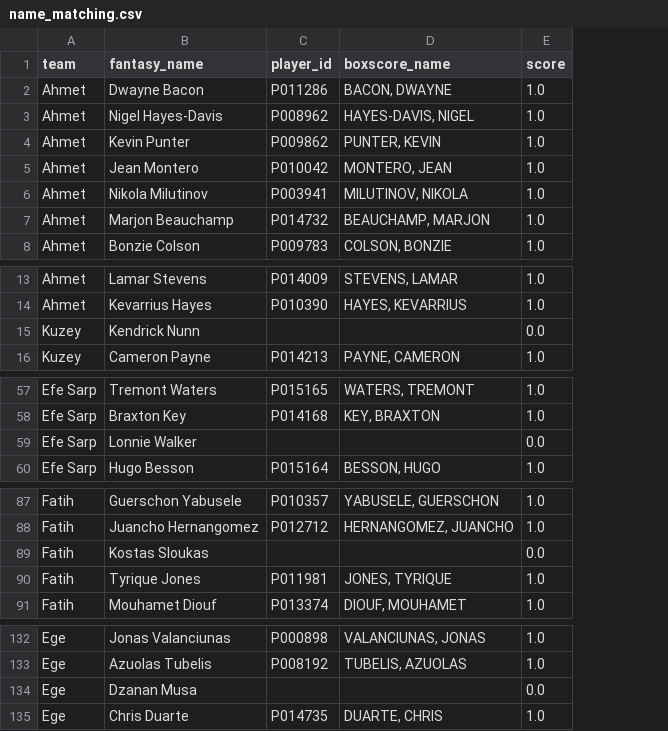
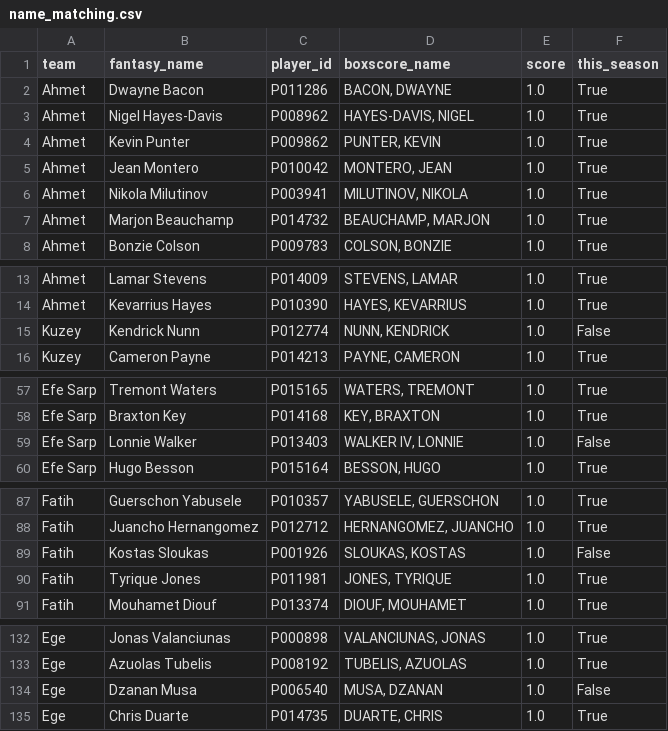
Before and after one commit to ahmetemircengiz1/ahmet, a CSV file: data/name_matching.csv, drawn as a sheet; only a part is shown, gaps mark what is left out; the diff covers the shown part only; the diff names each change by its address in the sheet, - before the commit and + after, or states it on an @@ line.

```diff
--- a/data/name_matching.csv
+++ b/data/name_matching.csv
+column F (this_season), rows 2-8: all True; rows 13-16: True | True | False | True; rows 57-60: True | True | False | True; rows 87-91: True | True | False | True | True; rows 132-135: True | True | False | True
-C15 (player_id): (empty)
+C15 (player_id): P012774
-D15 (boxscore_name): (empty)
+D15 (boxscore_name): NUNN, KENDRICK
-E15 (score): 0.0
+E15 (score): 1.0
-C59 (player_id): (empty)
+C59 (player_id): P013403
-D59 (boxscore_name): (empty)
+D59 (boxscore_name): WALKER IV, LONNIE
-E59 (score): 0.0
+E59 (score): 1.0
-C89 (player_id): (empty)
+C89 (player_id): P001926
-D89 (boxscore_name): (empty)
+D89 (boxscore_name): SLOUKAS, KOSTAS
-E89 (score): 0.0
+E89 (score): 1.0
-C134 (player_id): (empty)
+C134 (player_id): P006540
-D134 (boxscore_name): (empty)
+D134 (boxscore_name): MUSA, DZANAN
-E134 (score): 0.0
+E134 (score): 1.0
```
Also changed, not shown: 3 edited cells elsewhere in this file, data/games_2025.csv, data/projections_r07.csv, 5 other files.
